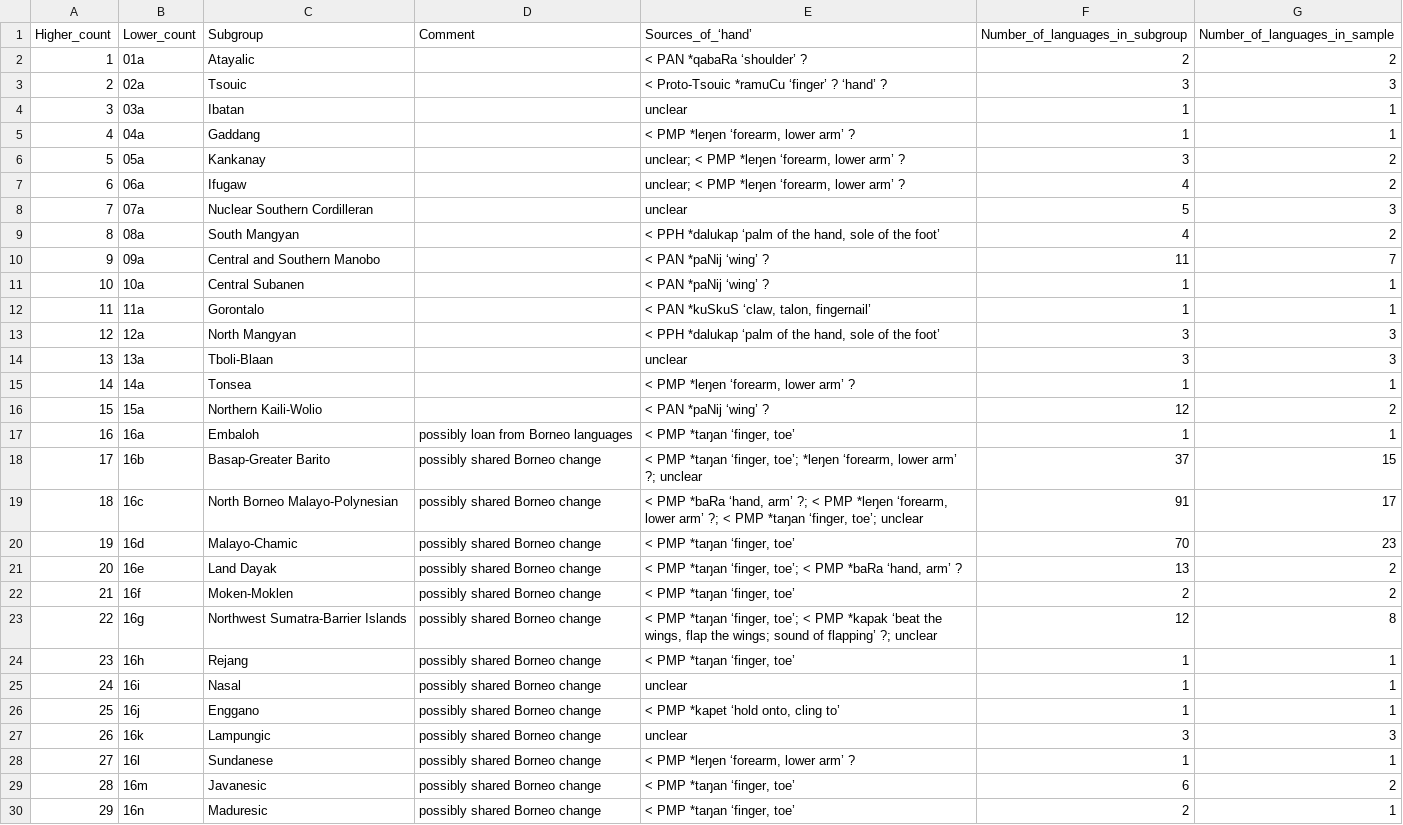
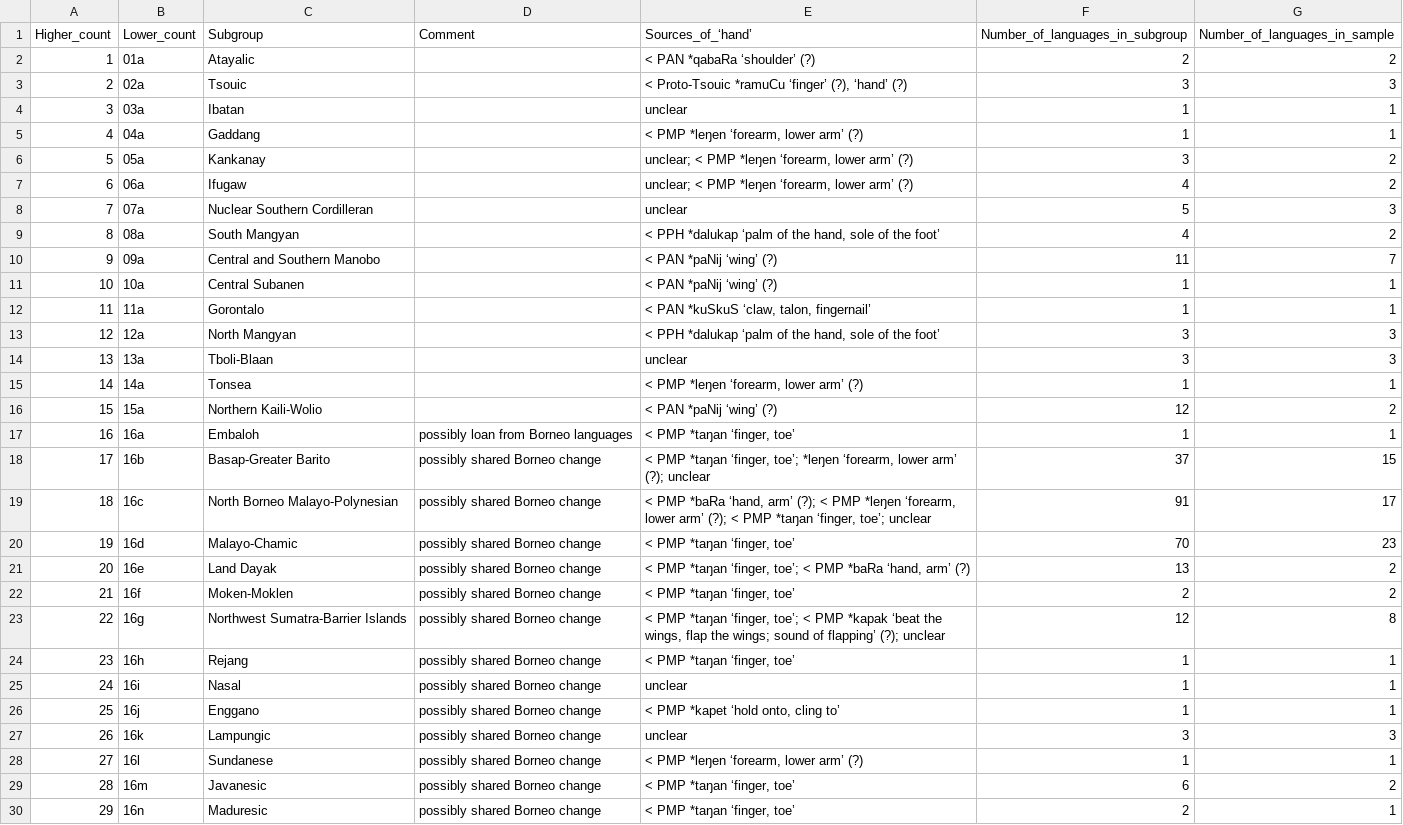
Before and after one commit to cldf-datasets/barlowhandandfive, a TSV file: raw/Replacements_of_hand_in_Austronesian.tsv, drawn as a sheet; only a part is shown; the diff covers the shown part only.

```diff
--- a/raw/Replacements_of_hand_in_Austronesian.tsv
+++ b/raw/Replacements_of_hand_in_Austronesian.tsv
@@ -1,12 +1,12 @@
 Higher_count	Lower_count	Subgroup	Comment	Sources_of_‘hand’	Number_of_languages_in_subgroup	Number_of_languages_in_sample
-1	01a	Atayalic		< PAN *qabaRa ‘shoulder’ ?	2	2
-2	02a	Tsouic		< Proto-Tsouic *ramuCu ‘finger’ ? ‘hand’ ?	3	3
+1	01a	Atayalic		< PAN *qabaRa ‘shoulder’ (?)	2	2
+2	02a	Tsouic		< Proto-Tsouic *ramuCu ‘finger’ (?), ‘hand’ (?)	3	3
 3	03a	Ibatan		unclear	1	1
-4	04a	Gaddang		< PMP *leŋen ‘forearm, lower arm’ ?	1	1
-5	05a	Kankanay		unclear; < PMP *leŋen ‘forearm, lower arm’ ?	3	2
-6	06a	Ifugaw		unclear; < PMP *leŋen ‘forearm, lower arm’ ?	4	2
+4	04a	Gaddang		< PMP *leŋen ‘forearm, lower arm’ (?)	1	1
+5	05a	Kankanay		unclear; < PMP *leŋen ‘forearm, lower arm’ (?)	3	2
+6	06a	Ifugaw		unclear; < PMP *leŋen ‘forearm, lower arm’ (?)	4	2
 7	07a	Nuclear Southern Cordilleran		unclear	5	3
 8	08a	South Mangyan		< PPH *dalukap ‘palm of the hand, sole of the foot’	4	2
-9	09a	Central and Southern Manobo		< PAN *paNij ‘wing’ ?	11	7
-10	10a	Central Subanen		< PAN *paNij ‘wing’ ?	1	1
+9	09a	Central and Southern Manobo		< PAN *paNij ‘wing’ (?)	11	7
+10	10a	Central Subanen		< PAN *paNij ‘wing’ (?)	1	1
 11	11a	Gorontalo		< PAN *kuSkuS ‘claw, talon, fingernail’	1	1
@@ -14,11 +14,11 @@ Higher_count	Lower_count	Subgroup	Comment	Sources_of_‘hand’	Number_of_langua
 13	13a	Tboli-Blaan		unclear	3	3
-14	14a	Tonsea 		< PMP *leŋen ‘forearm, lower arm’ ?	1	1
-15	15a	Northern Kaili-Wolio		< PAN *paNij ‘wing’ ?	12	2
+14	14a	Tonsea 		< PMP *leŋen ‘forearm, lower arm’ (?)	1	1
+15	15a	Northern Kaili-Wolio		< PAN *paNij ‘wing’ (?)	12	2
 16	16a	Embaloh 	possibly loan from Borneo languages	< PMP *taŋan ‘finger, toe’	1	1
-17	16b	Basap-Greater Barito	possibly shared Borneo change	< PMP *taŋan ‘finger, toe’; *leŋen ‘forearm, lower arm’ ?; unclear	37	15
-18	16c	North Borneo Malayo-Polynesian	possibly shared Borneo change	< PMP *baRa ‘hand, arm’ ?; < PMP *leŋen ‘forearm, lower arm’ ?; < PMP *taŋan ‘finger, toe’; unclear	91	17
+17	16b	Basap-Greater Barito	possibly shared Borneo change	< PMP *taŋan ‘finger, toe’; *leŋen ‘forearm, lower arm’ (?); unclear	37	15
+18	16c	North Borneo Malayo-Polynesian	possibly shared Borneo change	< PMP *baRa ‘hand, arm’ (?); < PMP *leŋen ‘forearm, lower arm’ (?); < PMP *taŋan ‘finger, toe’; unclear	91	17
 19	16d	Malayo-Chamic	possibly shared Borneo change	< PMP *taŋan ‘finger, toe’	70	23
-20	16e	Land Dayak	possibly shared Borneo change	< PMP *taŋan ‘finger, toe’; < PMP *baRa ‘hand, arm’ ?	13	2
+20	16e	Land Dayak	possibly shared Borneo change	< PMP *taŋan ‘finger, toe’; < PMP *baRa ‘hand, arm’ (?)	13	2
 21	16f	Moken-Moklen	possibly shared Borneo change	< PMP *taŋan ‘finger, toe’	2	2
-22	16g	Northwest Sumatra-Barrier Islands	possibly shared Borneo change	< PMP *taŋan ‘finger, toe’; < PMP *kapak ‘beat the wings, flap the wings; sound of flapping’ ?; unclear	12	8
+22	16g	Northwest Sumatra-Barrier Islands	possibly shared Borneo change	< PMP *taŋan ‘finger, toe’; < PMP *kapak ‘beat the wings, flap the wings; sound of flapping’ (?); unclear	12	8
 23	16h	Rejang	possibly shared Borneo change	< PMP *taŋan ‘finger, toe’	1	1
@@ -27,3 +27,3 @@ Higher_count	Lower_count	Subgroup	Comment	Sources_of_‘hand’	Number_of_langua
 26	16k	Lampungic	possibly shared Borneo change	unclear	3	3
-27	16l	Sundanese	possibly shared Borneo change	< PMP *leŋen ‘forearm, lower arm’ ?	1	1
+27	16l	Sundanese	possibly shared Borneo change	< PMP *leŋen ‘forearm, lower arm’ (?)	1	1
 28	16m	Javanesic	possibly shared Borneo change	< PMP *taŋan ‘finger, toe’	6	2
```
Also changed, not shown: 48 edited cells elsewhere in this file, cldf/replacements.csv, raw/Replacements_of_five_in_Austronesian.tsv, 12 other files.
